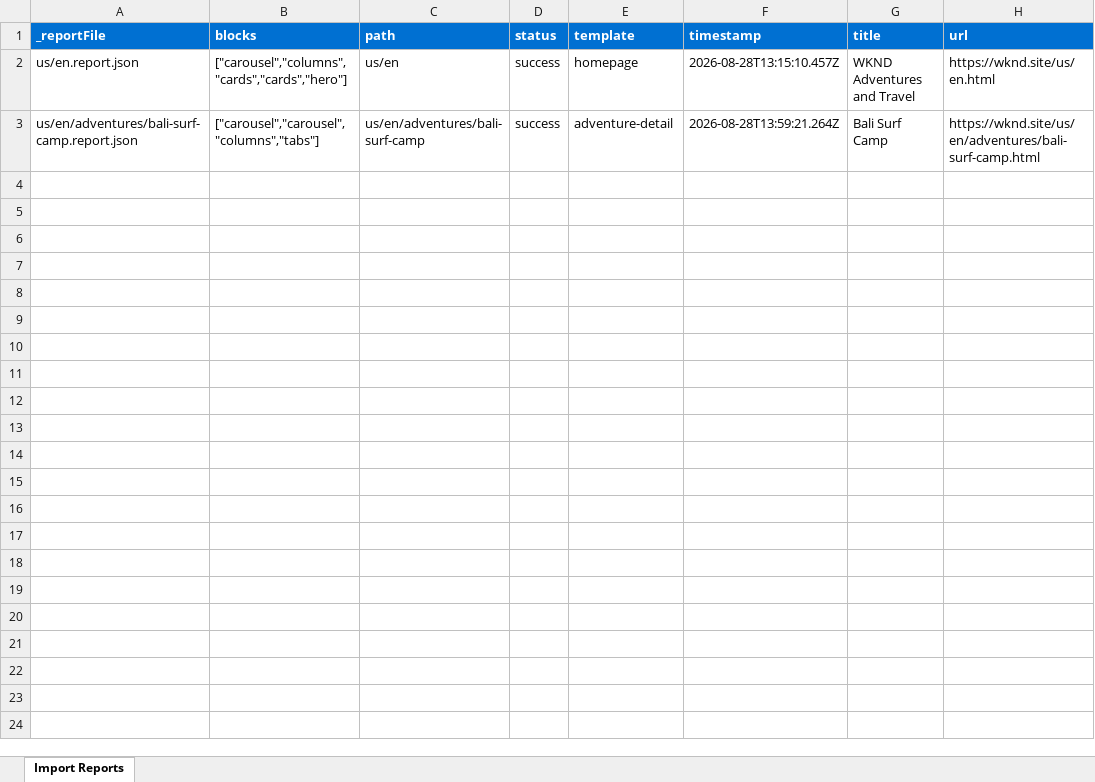
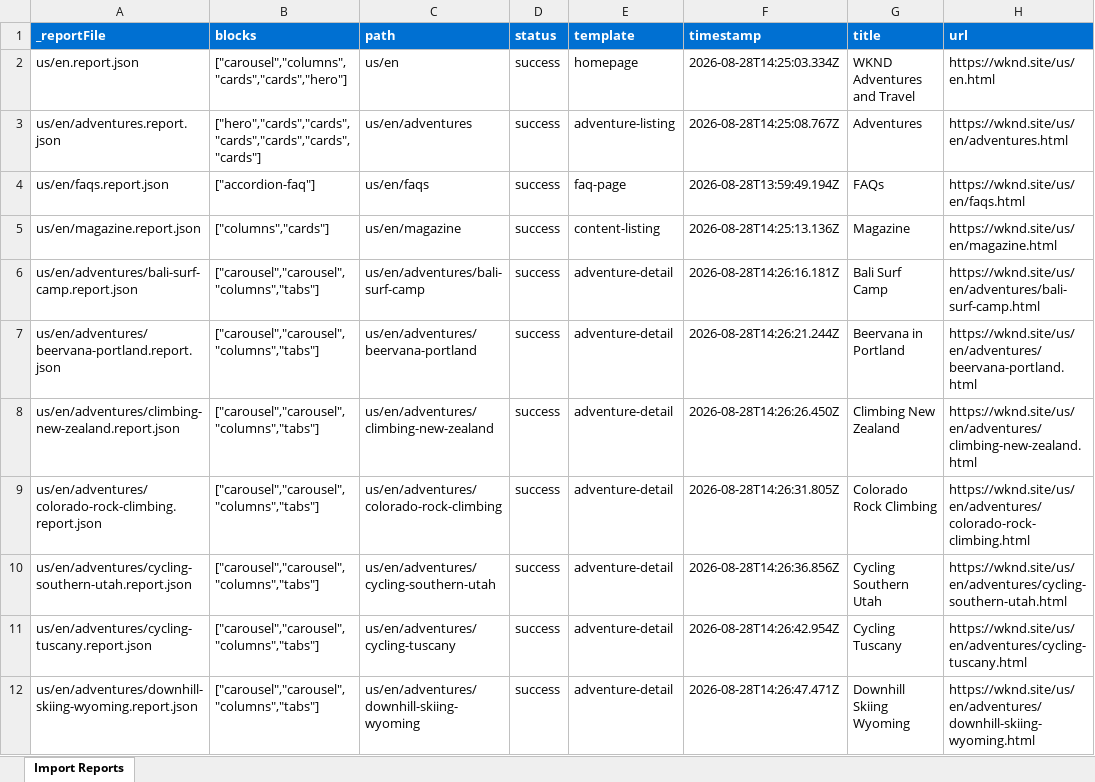
Before and after one commit to bhap2/eds-capstone, an Excel workbook: tools/importer/reports/import-adventure-detail.report.xlsx, sheet Import Reports, drawn as a sheet; only a part is shown; values as stored, in another font and other column widths than the file's, no borders; addresses are those after the commit; the diff covers the shown part only; the diff names each change by its address in the sheet, - before the commit and + after, or states it on an @@ line.

```diff
--- a/tools/importer/reports/import-adventure-detail.report.xlsx (sheet Import Reports)
+++ b/tools/importer/reports/import-adventure-detail.report.xlsx (sheet Import Reports)
-F2 (timestamp): 2026-08-28T13:15:10.457Z
+F2 (timestamp): 2026-08-28T14:25:03.334Z
+row 3: us/en/adventures.report.json | ["hero","cards","cards","cards","cards","cards","cards"] | us/en/adventures | success | adventure-listing | 2026-08-28T14:25:08.767Z | Adventures | https://wknd.site/us/en/adventures.html
+row 4: us/en/faqs.report.json | ["accordion-faq"] | us/en/faqs | success | faq-page | 2026-08-28T13:59:49.194Z | FAQs | https://wknd.site/us/en/faqs.html
+row 5: us/en/magazine.report.json | ["columns","cards"] | us/en/magazine | success | content-listing | 2026-08-28T14:25:13.136Z | Magazine | https://wknd.site/us/en/magazine.html
-F6 (timestamp): 2026-08-28T13:59:21.264Z
+F6 (timestamp): 2026-08-28T14:26:16.181Z
+row 7: us/en/adventures/beervana-portland.report.json | ["carousel","carousel","columns","tabs"] | us/en/adventures/beervana-portland | success | adventure-detail | 2026-08-28T14:26:21.244Z | Beervana in Portland | https://wknd.site/us/en/adventures/beervana-portland.html
+row 8: us/en/adventures/climbing-new-zealand.report.json | ["carousel","carousel","columns","tabs"] | us/en/adventures/climbing-new-zealand | success | adventure-detail | 2026-08-28T14:26:26.450Z | Climbing New Zealand | https://wknd.site/us/en/adventures/climbing-new-zealand.html
+row 9: us/en/adventures/colorado-rock-climbing.report.json | ["carousel","carousel","columns","tabs"] | us/en/adventures/colorado-rock-climbing | success | adventure-detail | 2026-08-28T14:26:31.805Z | Colorado Rock Climbing | https://wknd.site/us/en/adventures/colorado-rock-climbing.html
+row 10: us/en/adventures/cycling-southern-utah.report.json | ["carousel","carousel","columns","tabs"] | us/en/adventures/cycling-southern-utah | success | adventure-detail | 2026-08-28T14:26:36.856Z | Cycling Southern Utah | https://wknd.site/us/en/adventures/cycling-southern-utah.html
+row 11: us/en/adventures/cycling-tuscany.report.json | ["carousel","carousel","columns","tabs"] | us/en/adventures/cycling-tuscany | success | adventure-detail | 2026-08-28T14:26:42.954Z | Cycling Tuscany | https://wknd.site/us/en/adventures/cycling-tuscany.html
+row 12: us/en/adventures/downhill-skiing-wyoming.report.json | ["carousel","carousel","columns","tabs"] | us/en/adventures/downhill-skiing-wyoming | success | adventure-detail | 2026-08-28T14:26:47.471Z | Downhill Skiing Wyoming | https://wknd.site/us/en/adventures/downhill-skiing-wyoming.html
```
Also changed, not shown: 10 added rows elsewhere in this sheet, tools/importer/reports/import-article-detail.report.xlsx, tools/importer/reports/import-content-listing.report.xlsx, 26 other files.
